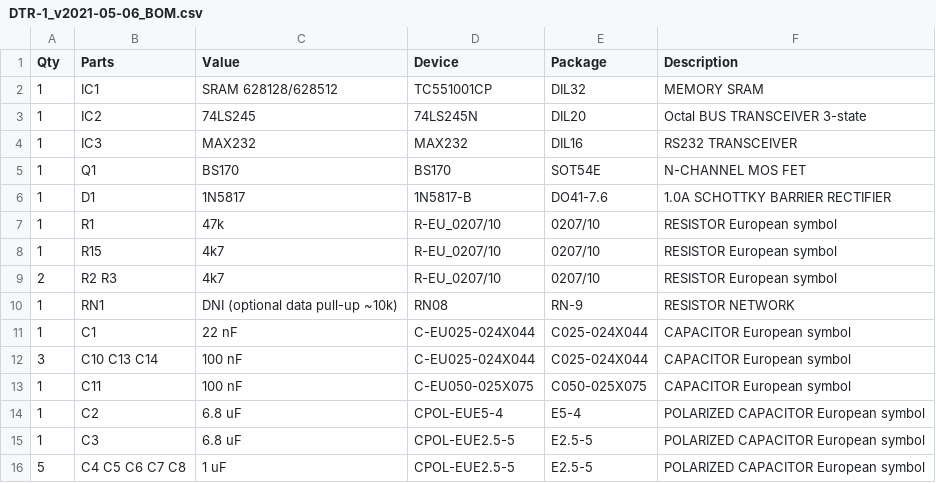
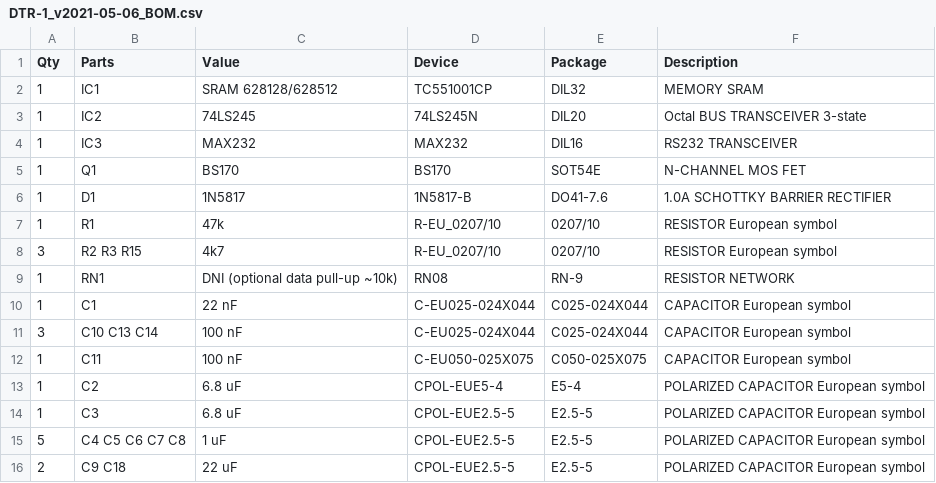
Before and after one commit to mlukasek/SAPI_DTR-1, a CSV file: HW/DTR-1_v2021-05-06_BOM.csv, drawn as a sheet; only a part is shown; the shorter side is filled out with more unchanged rows.

Commit message:
BOM update

```diff
--- a/HW/DTR-1_v2021-05-06_BOM.csv
+++ b/HW/DTR-1_v2021-05-06_BOM.csv
@@ -7,4 +7,3 @@ Qty,Parts,Value,Device,Package,Description
 1,R1,47k,R-EU_0207/10,0207/10,RESISTOR European symbol
-1,R15,4k7,R-EU_0207/10,0207/10,RESISTOR European symbol
-2,R2 R3,4k7,R-EU_0207/10,0207/10,RESISTOR European symbol
+3,R2 R3 R15,4k7,R-EU_0207/10,0207/10,RESISTOR European symbol
 1,RN1,DNI (optional data pull-up ~10k),RN08,RN-9,RESISTOR NETWORK
```
